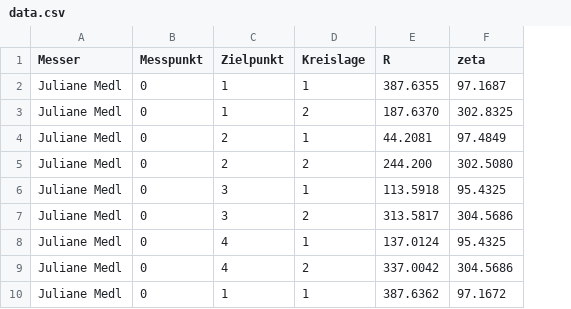
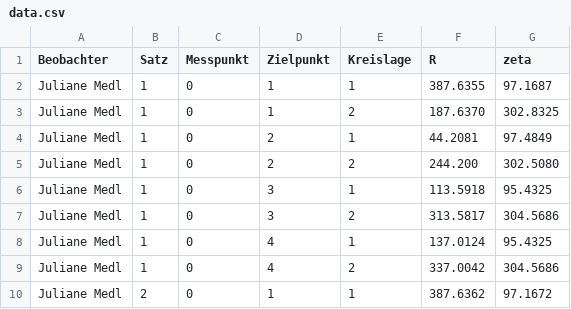
Before and after one commit to julesCoo/study, a CSV file: Vermessungskunde/Messuebung1/data.csv, drawn as a sheet; only a part is shown; the diff names each change by its address in the sheet, - before the commit and + after, or states it on an @@ line.

```diff
--- a/Vermessungskunde/Messuebung1/data.csv
+++ b/Vermessungskunde/Messuebung1/data.csv
+column B (Satz), rows 2-10: 1 | 1 | 1 | 1 | 1 | 1 | 1 | 1 | 2
-A1: Messer
+A1: Beobachter
```
Also changed, not shown: Vermessungskunde/Messuebung1/results.csv, 9 other files.
